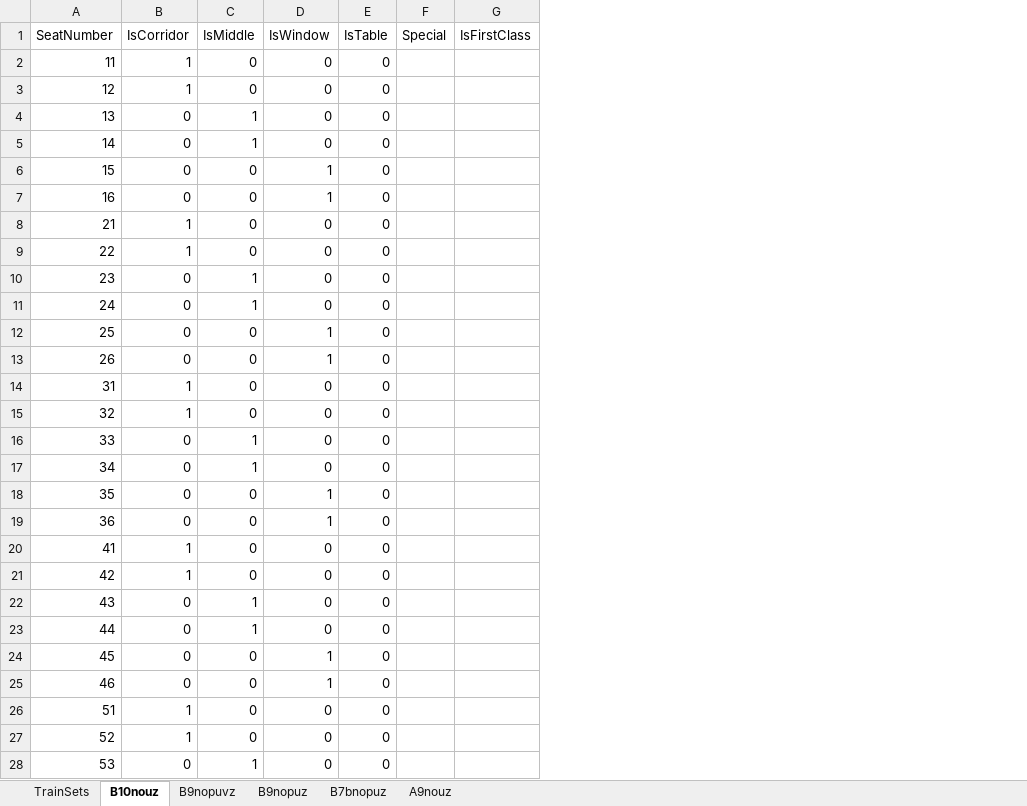
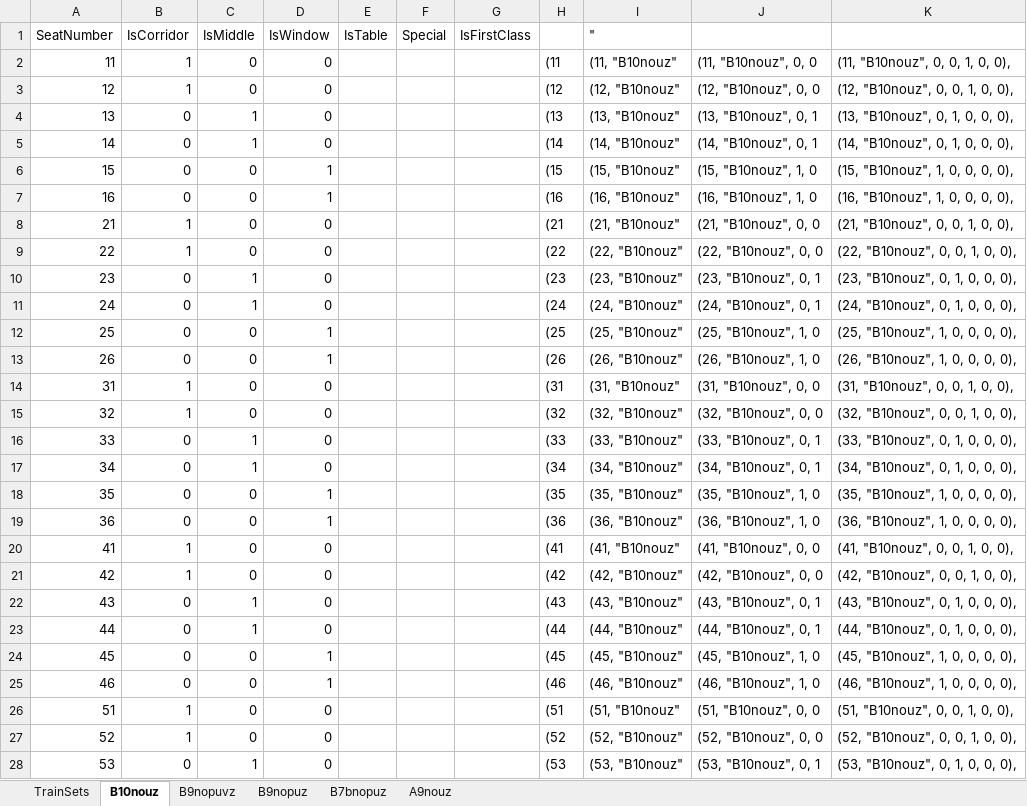
Before and after one commit to dhunter49/System_Biletow, an Excel workbook: System_Biletow/cars-and-seats.xlsx, sheet B10nouz, drawn as a sheet; only a part is shown; values as stored, in another font and other column widths than the file's, no borders; the diff covers the shown part only; the diff names each change by its address in the sheet, - before the commit and + after, or states it on an @@ line.

```diff
--- a/System_Biletow/cars-and-seats.xlsx (sheet B10nouz)
+++ b/System_Biletow/cars-and-seats.xlsx (sheet B10nouz)
+column H, rows 2-28: (11 | (12 | (13 | (14 | (15 | (16 | (21 | (22 | (23 | (24 | (25 | (26 | (31 | (32 | (33 | (34 | (35 | (36 | (41 | (42 | (43 | (44 | (45 | (46 | (51 | (52 | (53
+column I ("), rows 2-28: (11, "B10nouz" | (12, "B10nouz" | (13, "B10nouz" | (14, "B10nouz" | (15, "B10nouz" | (16, "B10nouz" | (21, "B10nouz" | (22, "B10nouz" | (23, "B10nouz" | (24, "B10nouz" | (25, "B10nouz" | (26, "B10nouz" | (31, "B10nouz" | (32, "B10nouz" | (33, "B10nouz" | (34, "B10nouz" | (35, "B10nouz" | (36, "B10nouz" | (41, "B10nouz" | (42, "B10nouz" | (43, "B10nouz" | (44, "B10nouz" | (45, "B10nouz" | (46, "B10nouz" | (51, "B10nouz" | (52, "B10nouz" | (53, "B10nouz"
+column J, rows 2-28: (11, "B10nouz", 0, 0 | (12, "B10nouz", 0, 0 | (13, "B10nouz", 0, 1 | (14, "B10nouz", 0, 1 | (15, "B10nouz", 1, 0 | (16, "B10nouz", 1, 0 | (21, "B10nouz", 0, 0 | (22, "B10nouz", 0, 0 | (23, "B10nouz", 0, 1 | (24, "B10nouz", 0, 1 | (25, "B10nouz", 1, 0 | (26, "B10nouz", 1, 0 | (31, "B10nouz", 0, 0 | (32, "B10nouz", 0, 0 | (33, "B10nouz", 0, 1 | (34, "B10nouz", 0, 1 | (35, "B10nouz", 1, 0 | (36, "B10nouz", 1, 0 | (41, "B10nouz", 0, 0 | (42, "B10nouz", 0, 0 | (43, "B10nouz", 0, 1 | (44, "B10nouz", 0, 1 | (45, "B10nouz", 1, 0 | (46, "B10nouz", 1, 0 | (51, "B10nouz", 0, 0 | (52, "B10nouz", 0, 0 | (53, "B10nouz", 0, 1
+column K, rows 2-28: (11, "B10nouz", 0, 0, 1, 0, 0), | (12, "B10nouz", 0, 0, 1, 0, 0), | (13, "B10nouz", 0, 1, 0, 0, 0), | (14, "B10nouz", 0, 1, 0, 0, 0), | (15, "B10nouz", 1, 0, 0, 0, 0), | (16, "B10nouz", 1, 0, 0, 0, 0), | (21, "B10nouz", 0, 0, 1, 0, 0), | (22, "B10nouz", 0, 0, 1, 0, 0), | (23, "B10nouz", 0, 1, 0, 0, 0), | (24, "B10nouz", 0, 1, 0, 0, 0), | (25, "B10nouz", 1, 0, 0, 0, 0), | (26, "B10nouz", 1, 0, 0, 0, 0), | (31, "B10nouz", 0, 0, 1, 0, 0), | (32, "B10nouz", 0, 0, 1, 0, 0), | (33, "B10nouz", 0, 1, 0, 0, 0), | (34, "B10nouz", 0, 1, 0, 0, 0), | (35, "B10nouz", 1, 0, 0, 0, 0), | (36, "B10nouz", 1, 0, 0, 0, 0), | (41, "B10nouz", 0, 0, 1, 0, 0), | (42, "B10nouz", 0, 0, 1, 0, 0), | (43, "B10nouz", 0, 1, 0, 0, 0), | (44, "B10nouz", 0, 1, 0, 0, 0), | (45, "B10nouz", 1, 0, 0, 0, 0), | (46, "B10nouz", 1, 0, 0, 0, 0), | (51, "B10nouz", 0, 0, 1, 0, 0), | (52, "B10nouz", 0, 0, 1, 0, 0), | (53, "B10nouz", 0, 1, 0, 0, 0),
-E2:E28 (IsTable): 0
+E2:E28 (IsTable): (empty)
```
Also changed, not shown: 33 edited cells elsewhere in this sheet, sheet B7bnopuz, sheet A9nouz, sheet B9nopuz, sheet B9nopuvz, sheet TrainSets, 1 other file.
